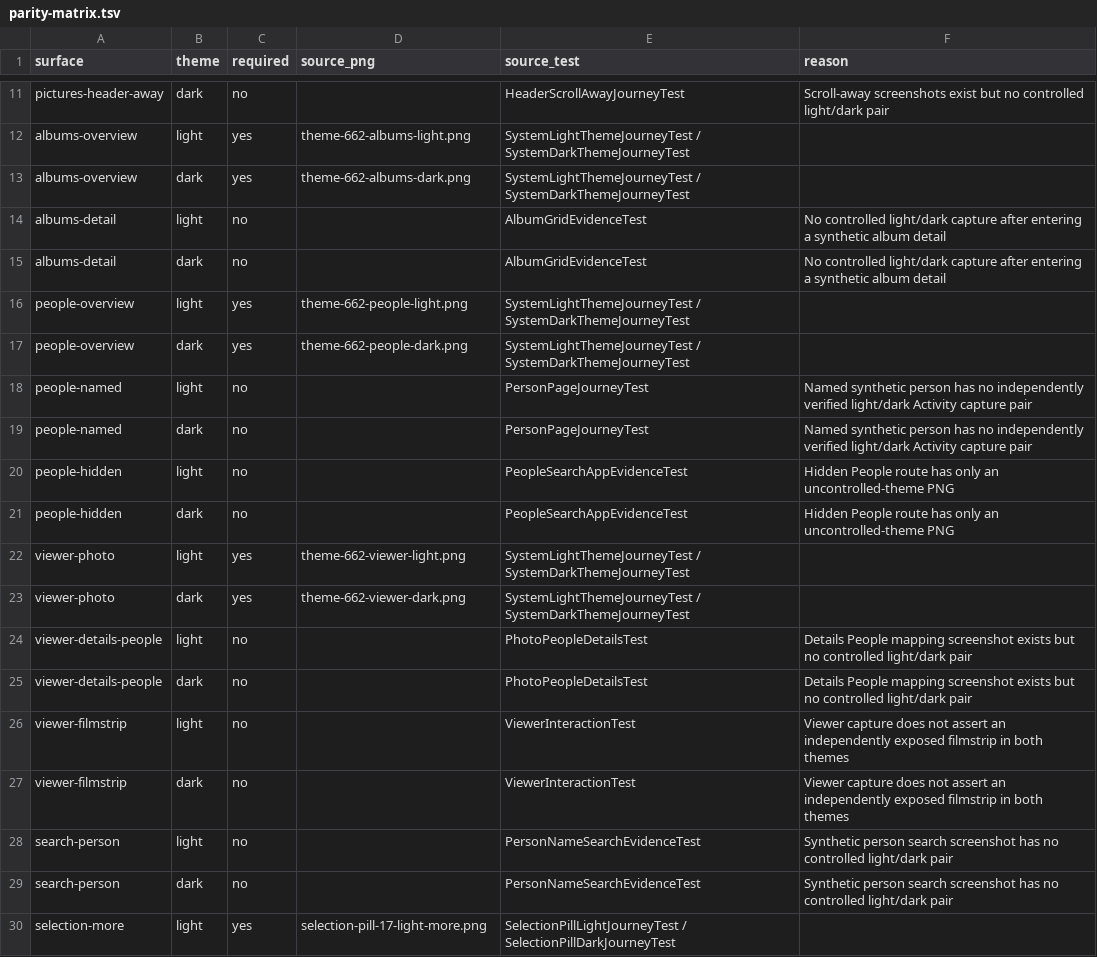
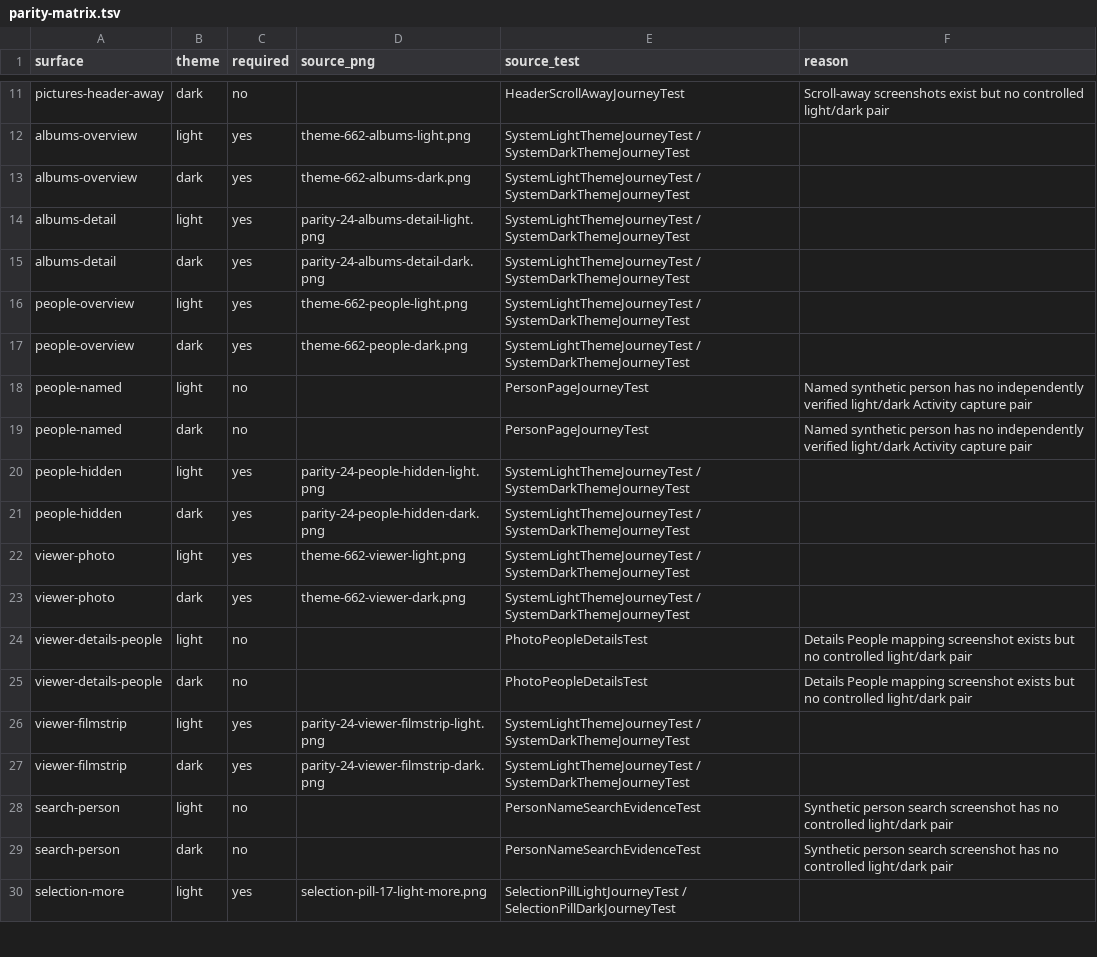
Before and after one commit to LPStruiksma/atlas-gallery, a TSV file: scripts/parity-matrix.tsv, drawn as a sheet; only a part is shown, gaps mark what is left out.

Commit message:
test(parity): promote three real paired screen routes to mandatory evidence (#24)

```diff
--- a/scripts/parity-matrix.tsv
+++ b/scripts/parity-matrix.tsv
@@ -13,4 +13,4 @@ albums-overview	light	yes	theme-662-albums-light.png	SystemLightThemeJourneyTest
 albums-overview	dark	yes	theme-662-albums-dark.png	SystemLightThemeJourneyTest / SystemDarkThemeJourneyTest	
-albums-detail	light	no		AlbumGridEvidenceTest	No controlled light/dark capture after entering a synthetic album detail
-albums-detail	dark	no		AlbumGridEvidenceTest	No controlled light/dark capture after entering a synthetic album detail
+albums-detail	light	yes	parity-24-albums-detail-light.png	SystemLightThemeJourneyTest / SystemDarkThemeJourneyTest	
+albums-detail	dark	yes	parity-24-albums-detail-dark.png	SystemLightThemeJourneyTest / SystemDarkThemeJourneyTest	
 people-overview	light	yes	theme-662-people-light.png	SystemLightThemeJourneyTest / SystemDarkThemeJourneyTest	
@@ -19,4 +19,4 @@ people-named	light	no		PersonPageJourneyTest	Named synthetic person has no indep
 people-named	dark	no		PersonPageJourneyTest	Named synthetic person has no independently verified light/dark Activity capture pair
-people-hidden	light	no		PeopleSearchAppEvidenceTest	Hidden People route has only an uncontrolled-theme PNG
-people-hidden	dark	no		PeopleSearchAppEvidenceTest	Hidden People route has only an uncontrolled-theme PNG
+people-hidden	light	yes	parity-24-people-hidden-light.png	SystemLightThemeJourneyTest / SystemDarkThemeJourneyTest	
+people-hidden	dark	yes	parity-24-people-hidden-dark.png	SystemLightThemeJourneyTest / SystemDarkThemeJourneyTest	
 viewer-photo	light	yes	theme-662-viewer-light.png	SystemLightThemeJourneyTest / SystemDarkThemeJourneyTest	
@@ -25,4 +25,4 @@ viewer-details-people	light	no		PhotoPeopleDetailsTest	Details People mapping sc
 viewer-details-people	dark	no		PhotoPeopleDetailsTest	Details People mapping screenshot exists but no controlled light/dark pair
-viewer-filmstrip	light	no		ViewerInteractionTest	Viewer capture does not assert an independently exposed filmstrip in both themes
-viewer-filmstrip	dark	no		ViewerInteractionTest	Viewer capture does not assert an independently exposed filmstrip in both themes
+viewer-filmstrip	light	yes	parity-24-viewer-filmstrip-light.png	SystemLightThemeJourneyTest / SystemDarkThemeJourneyTest	
+viewer-filmstrip	dark	yes	parity-24-viewer-filmstrip-dark.png	SystemLightThemeJourneyTest / SystemDarkThemeJourneyTest	
 search-person	light	no		PersonNameSearchEvidenceTest	Synthetic person search screenshot has no controlled light/dark pair
```
